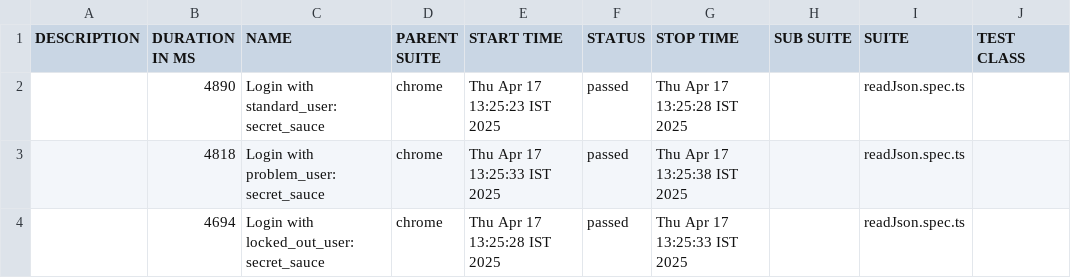
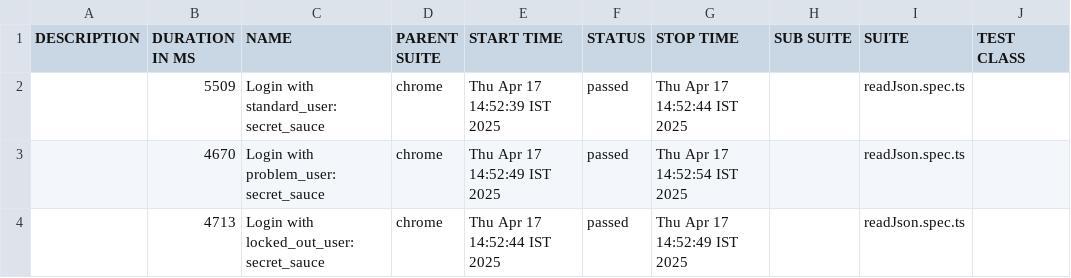
Before and after one commit to jadeswapnil1910/playwright-docker, a CSV file: allure-report/data/suites.csv, drawn as a sheet; only a part is shown; the diff names each change by its address in the sheet, - before the commit and + after, or states it on an @@ line.

```diff
--- a/allure-report/data/suites.csv
+++ b/allure-report/data/suites.csv
-B2 (DURATION IN MS): 4890
+B2 (DURATION IN MS): 5509
-E2 (START TIME): Thu Apr 17 13:25:23 IST 2025
+E2 (START TIME): Thu Apr 17 14:52:39 IST 2025
-G2 (STOP TIME): Thu Apr 17 13:25:28 IST 2025
+G2 (STOP TIME): Thu Apr 17 14:52:44 IST 2025
-B3 (DURATION IN MS): 4818
+B3 (DURATION IN MS): 4670
-E3 (START TIME): Thu Apr 17 13:25:33 IST 2025
+E3 (START TIME): Thu Apr 17 14:52:49 IST 2025
-G3 (STOP TIME): Thu Apr 17 13:25:38 IST 2025
+G3 (STOP TIME): Thu Apr 17 14:52:54 IST 2025
-B4 (DURATION IN MS): 4694
+B4 (DURATION IN MS): 4713
-E4 (START TIME): Thu Apr 17 13:25:28 IST 2025
+E4 (START TIME): Thu Apr 17 14:52:44 IST 2025
-G4 (STOP TIME): Thu Apr 17 13:25:33 IST 2025
+G4 (STOP TIME): Thu Apr 17 14:52:49 IST 2025
```
Also changed, not shown: 22 other files.
